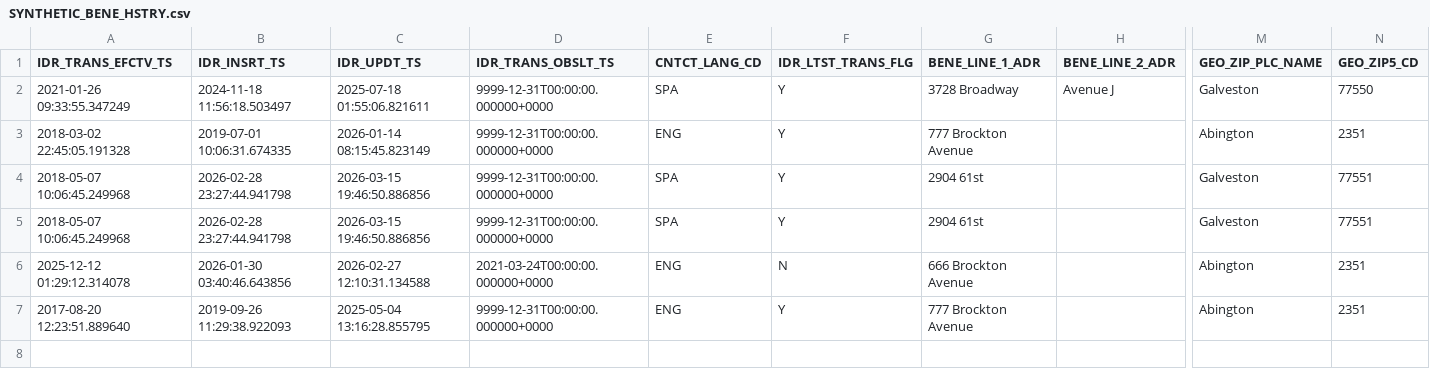
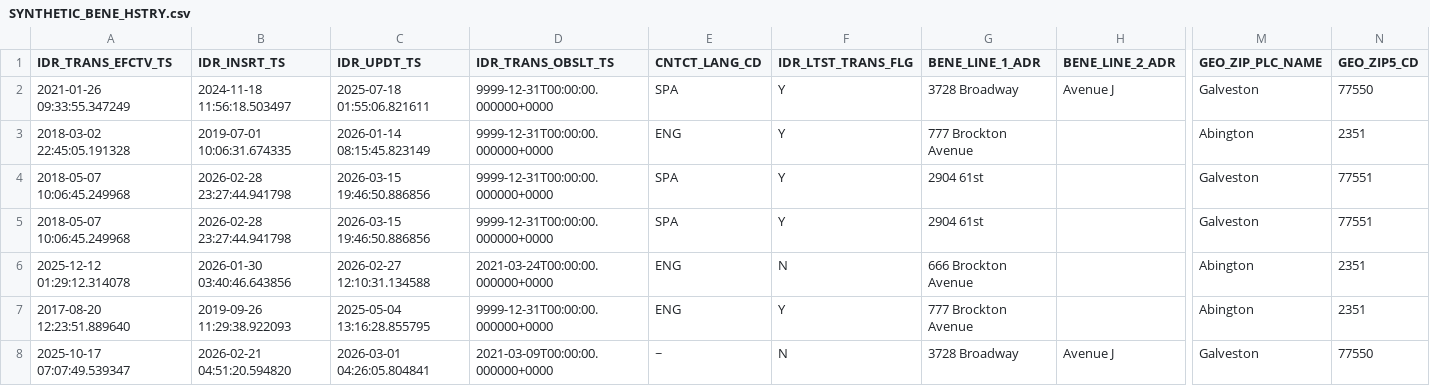
Before and after one commit to CMSgov/beneficiary-fhir-data, a CSV file: apps/bfd-pipeline-idr/test_samples2/patient_matching/SYNTHETIC_BENE_HSTRY.csv, drawn as a sheet; only a part is shown, gaps mark what is left out; rows hold the shown columns only; the diff names each change by its address in the sheet, - before the commit and + after, or states it on an @@ line.

Commit message:
check name normalization

```diff
--- a/apps/bfd-pipeline-idr/test_samples2/patient_matching/SYNTHETIC_BENE_HSTRY.csv
+++ b/apps/bfd-pipeline-idr/test_samples2/patient_matching/SYNTHETIC_BENE_HSTRY.csv
+row 8: 2025-10-17 07:07:49.539347 | 2026-02-21 04:51:20.594820 | 2026-03-01 04:26:05.804841 | 2021-03-09T00:00:00.000000+0000 | ~ | N | 3728 Broadway | Avenue J | Galveston | 77550
```
Also changed, not shown: 1 other file.
